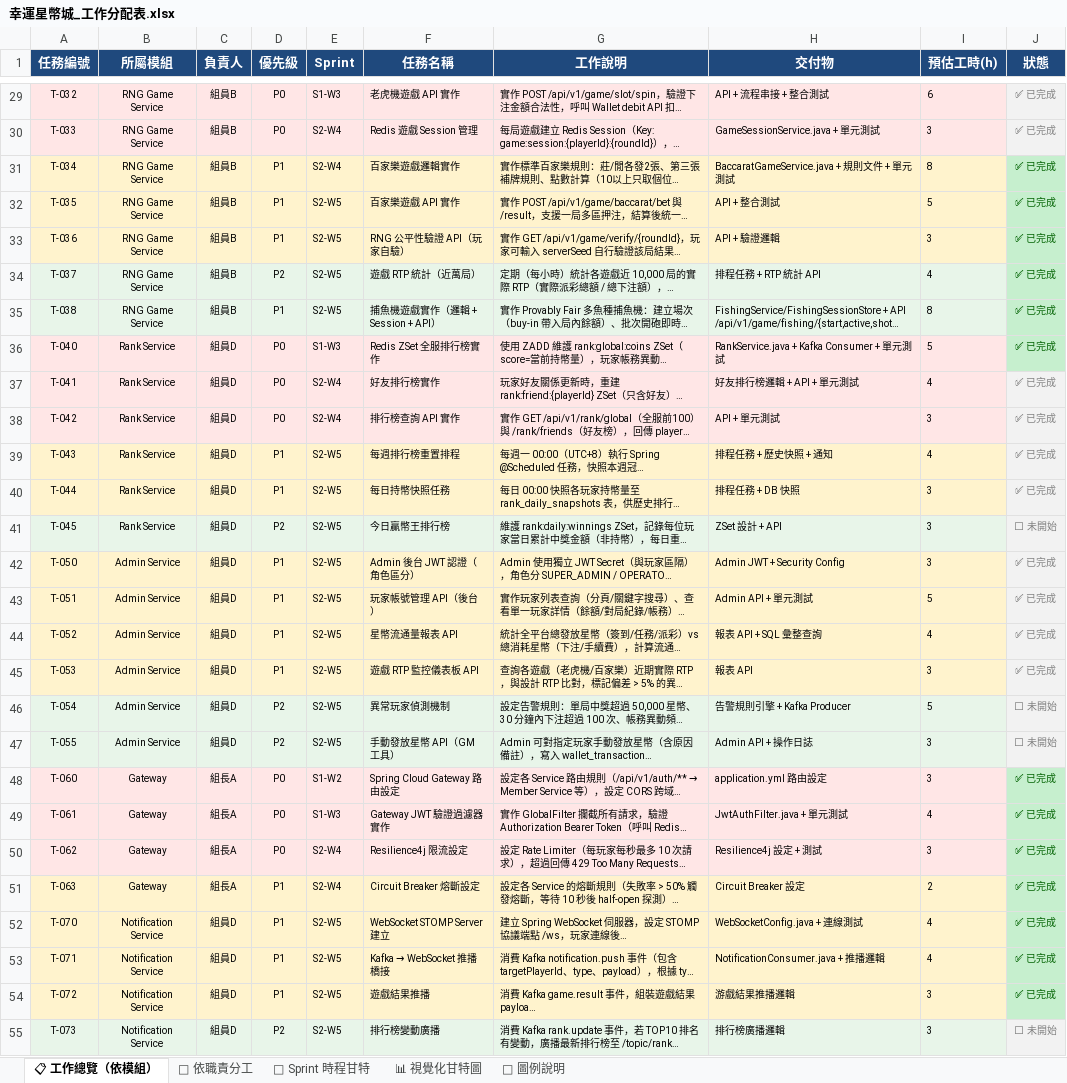
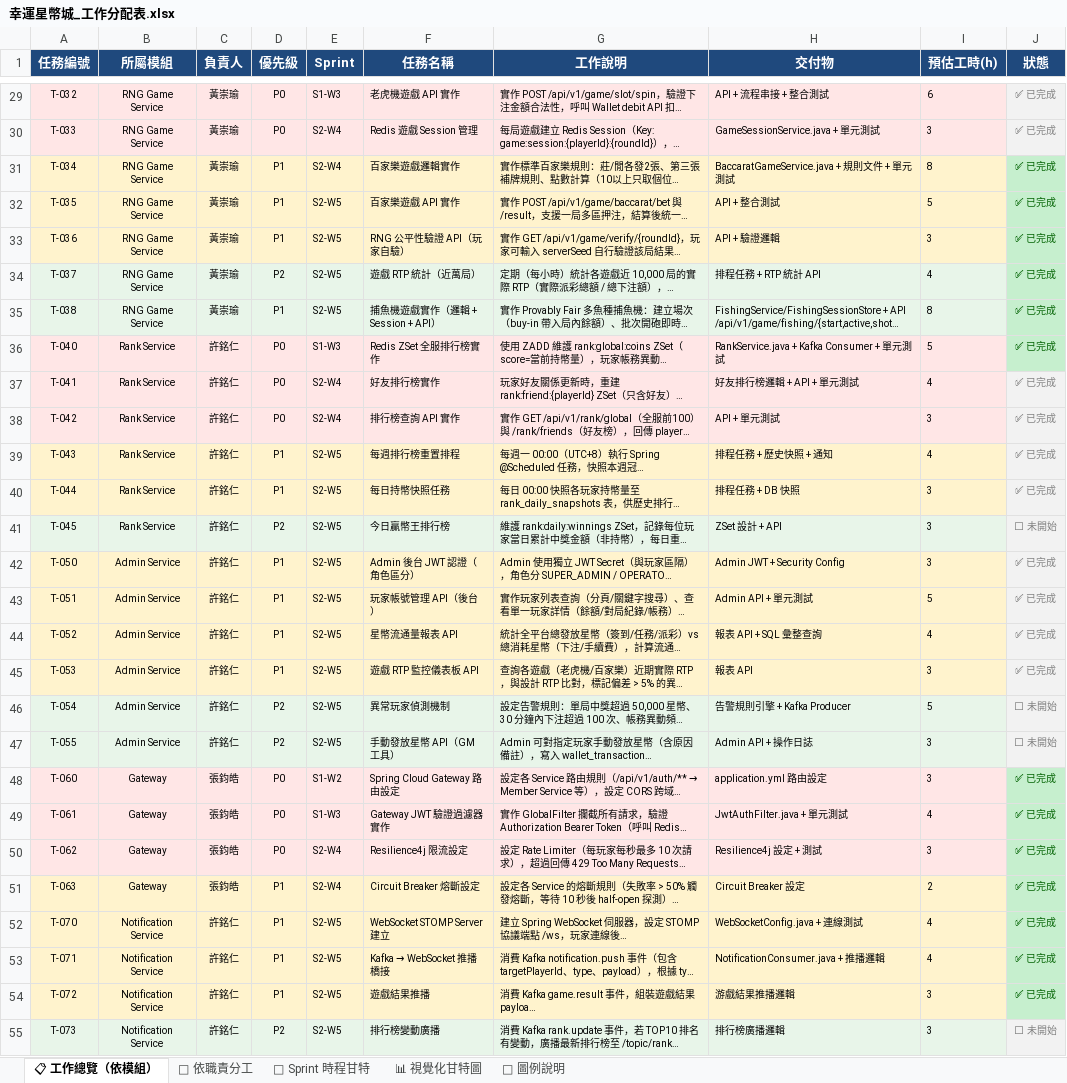
Before and after one commit to opitt2029/Lucky_Star_Casino, an Excel workbook: docs/幸運星幣城_工作分配表.xlsx, sheet 📋 工作總覽（依模組）, drawn as a sheet; only a part is shown, gaps mark what is left out; long unchanged cells end in …; values as stored, in another font and other column widths than the file's, no borders; the diff covers the shown part only; the diff names each change by its address in the sheet, - before the commit and + after, or states it on an @@ line.

```diff
--- a/docs/幸運星幣城_工作分配表.xlsx (sheet 📋 工作總覽（依模組）)
+++ b/docs/幸運星幣城_工作分配表.xlsx (sheet 📋 工作總覽（依模組）)
-C29:C35 (負責人): 組員B
+C29:C35 (負責人): 黃崇瑜
-C36:C47 (負責人): 組員D
+C36:C47 (負責人): 許銘仁
-C48:C51 (負責人): 組長A
+C48:C51 (負責人): 張鈞皓
-C52:C55 (負責人): 組員D
+C52:C55 (負責人): 許銘仁
```
Also changed, not shown: 7 added rows and 50 edited cells elsewhere in this sheet, sheet 📊 視覺化甘特圖, sheet 📅 Sprint 時程甘特, 23 other files.
